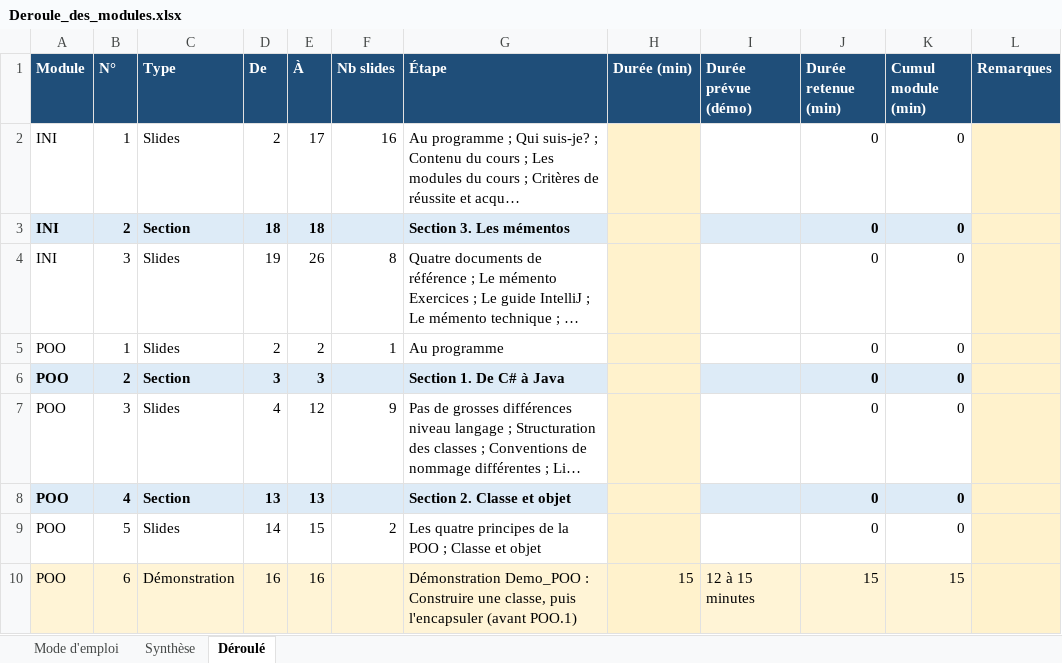
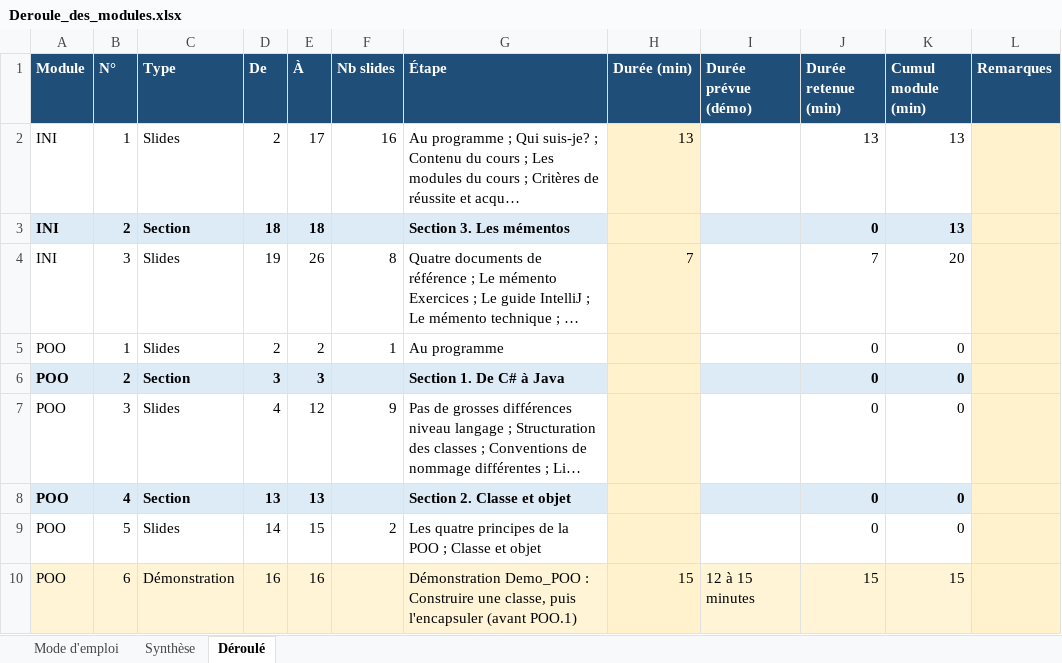
Before and after one commit to ferrantbe/ExercicesJavaClaude, an Excel workbook: _demos/Deroule_des_modules.xlsx, sheet Déroulé, drawn as a sheet; only a part is shown; long unchanged cells end in …; values as stored, in another font and other column widths than the file's, no borders; charts and pictures not drawn; the diff names each change by its address in the sheet, - before the commit and + after, or states it on an @@ line.

```diff
--- a/_demos/Deroule_des_modules.xlsx (sheet Déroulé)
+++ b/_demos/Deroule_des_modules.xlsx (sheet Déroulé)
-H2 (Durée (min)): (empty)
+H2 (Durée (min)): 13
-J2 (Durée retenue (min)): 0
+J2 (Durée retenue (min)): 13
-K2:K3 (Cumul module (min)): 0
+K2:K3 (Cumul module (min)): 13
-H4 (Durée (min)): (empty)
+H4 (Durée (min)): 7
-J4 (Durée retenue (min)): 0
+J4 (Durée retenue (min)): 7
-K4 (Cumul module (min)): 0
+K4 (Cumul module (min)): 20
```
Also changed, not shown: sheet Synthèse, charts or pictures, 5 other files.
